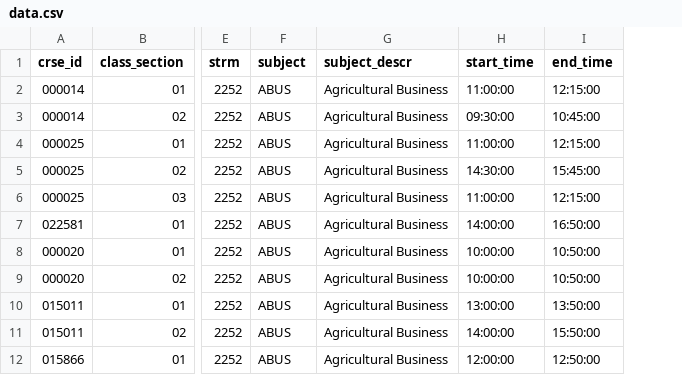
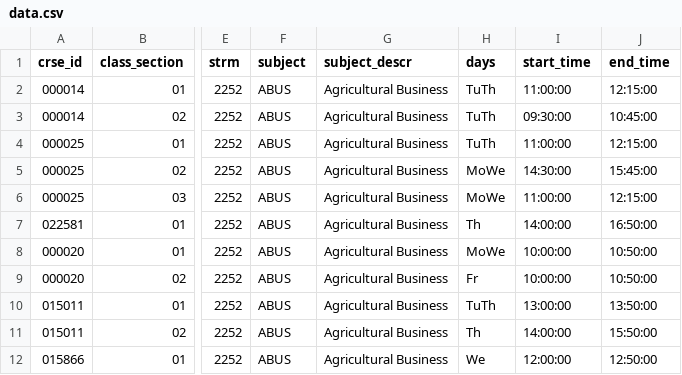
Before and after one commit to Lomzem/course_time_heatmap, a CSV file: data.csv, drawn as a sheet; only a part is shown, gaps mark what is left out; the diff names each change by its address in the sheet, - before the commit and + after, or states it on an @@ line.

```diff
--- a/data.csv
+++ b/data.csv
+column H (days), rows 2-12: TuTh | TuTh | TuTh | MoWe | MoWe | Th | MoWe | Fr | TuTh | Th | We
```
Also changed, not shown: 1 other file.
